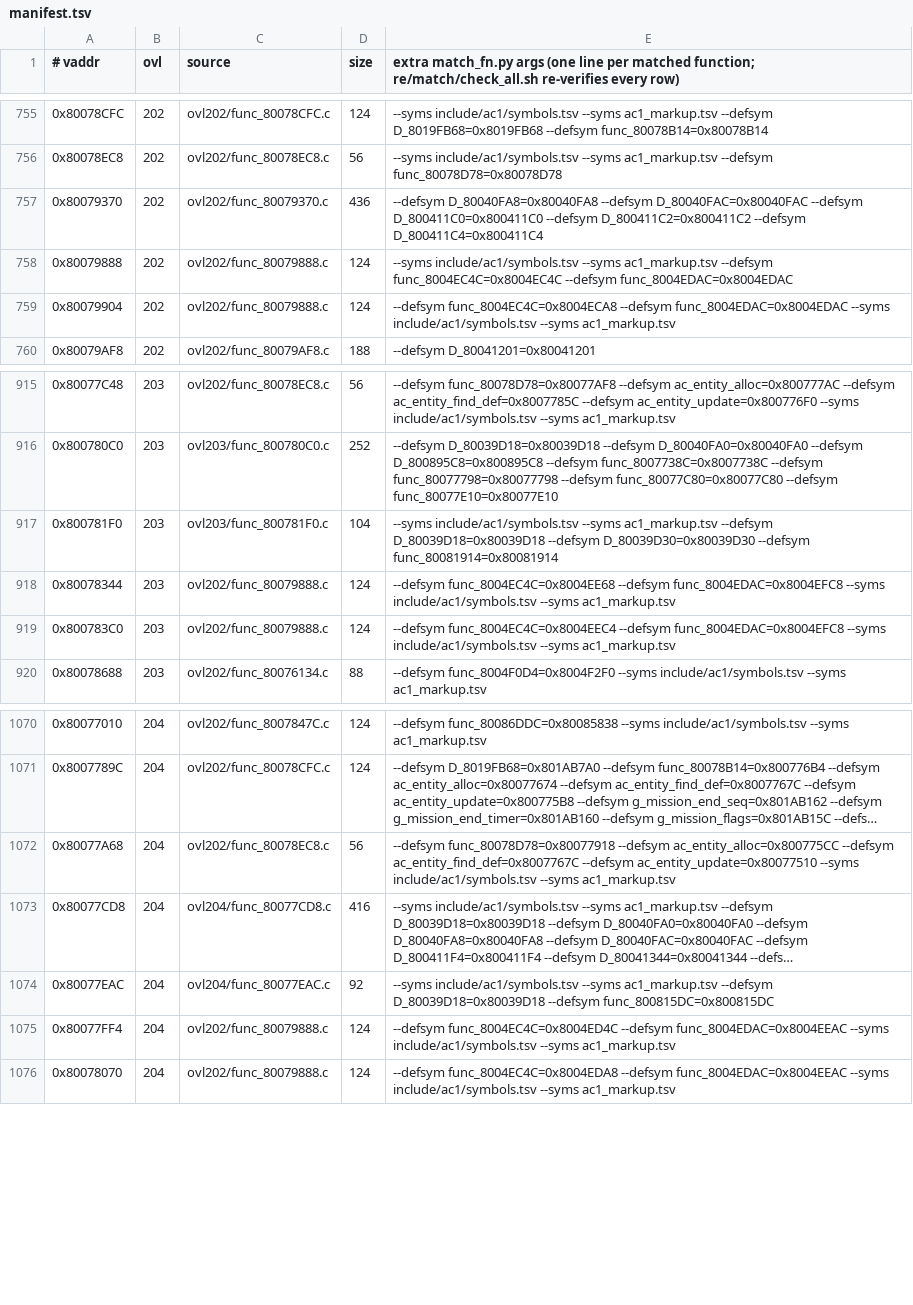
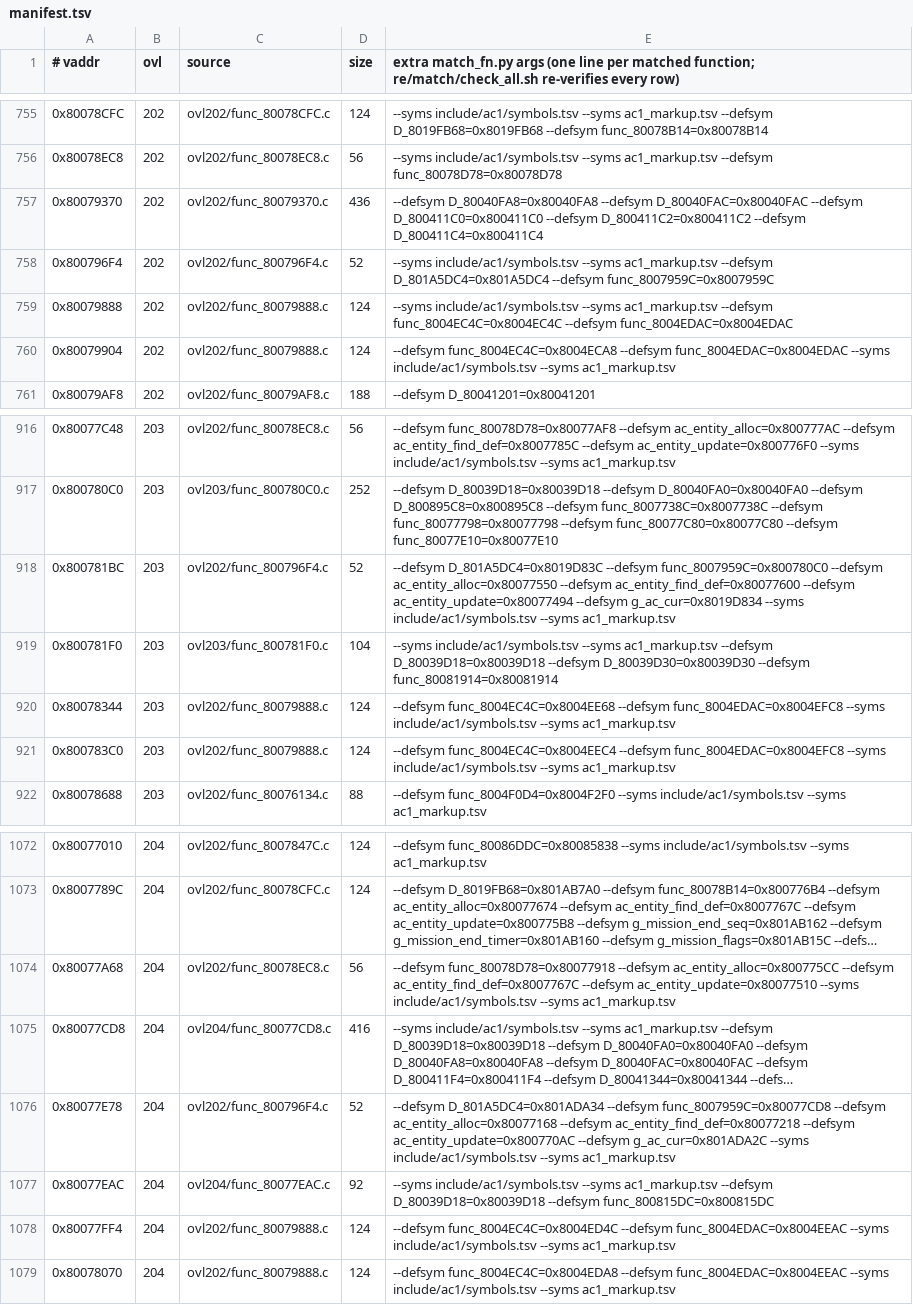
Before and after one commit to byroweb/AC1_RE, a TSV file: re/match/manifest.tsv, drawn as a sheet; only a part is shown, gaps mark what is left out; long unchanged cells end in …; the diff names each change by its address in the sheet, - before the commit and + after, or states it on an @@ line.

```diff
--- a/re/match/manifest.tsv
+++ b/re/match/manifest.tsv
+row 758: 0x800796F4 | 202 | ovl202/func_800796F4.c | 52 | --syms include/ac1/symbols.tsv --syms ac1_markup.tsv --defsym D_801A5DC4=0x801A5DC4 --defsym func_8007959C=0x8007959C
+row 918: 0x800781BC | 203 | ovl202/func_800796F4.c | 52 | --defsym D_801A5DC4=0x8019D83C --defsym func_8007959C=0x800780C0 --defsym ac_entity_alloc=0x80077550 --defsym ac_entity_find_def=0x80077600 --defsym ac_entity_update=0x80077494 --defsym g_ac_cur=0x8019D834 --syms include/ac1/symbols.tsv --syms ac1_markup.tsv
+row 1076: 0x80077E78 | 204 | ovl202/func_800796F4.c | 52 | --defsym D_801A5DC4=0x801ADA34 --defsym func_8007959C=0x80077CD8 --defsym ac_entity_alloc=0x80077168 --defsym ac_entity_find_def=0x80077218 --defsym ac_entity_update=0x800770AC --defsym g_ac_cur=0x801ADA2C --syms include/ac1/symbols.tsv --syms ac1_markup.tsv
```
Also changed, not shown: re/match/twin_replay.tsv, tools/loop/ledger.tsv, 1 other file.
